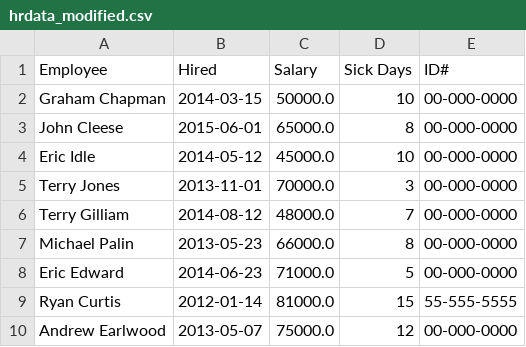
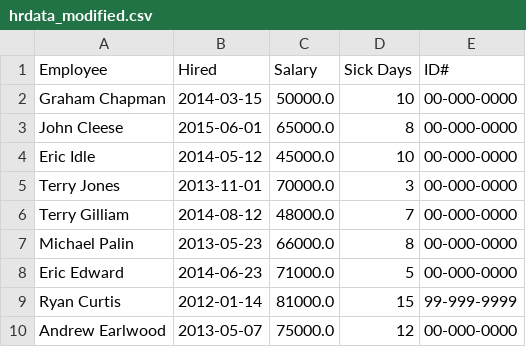
Before and after one commit to Colin-Vinson/pythonCSV, a CSV file: hrdata_modified.csv, drawn as a sheet.

Commit message:
changed value in csv

```diff
--- a/hrdata_modified.csv
+++ b/hrdata_modified.csv
@@ -8,3 +8,3 @@ Michael Palin,2013-05-23,66000.0,8,00-000-0000
 Eric Edward,2014-06-23,71000.0,5,00-000-0000
-Ryan Curtis,2012-01-14,81000.0,15,55-555-5555
+Ryan Curtis,2012-01-14,81000.0,15,99-999-9999
 Andrew Earlwood,2013-05-07,75000.0,12,00-000-0000
```
Also changed, not shown: 1 other file.
